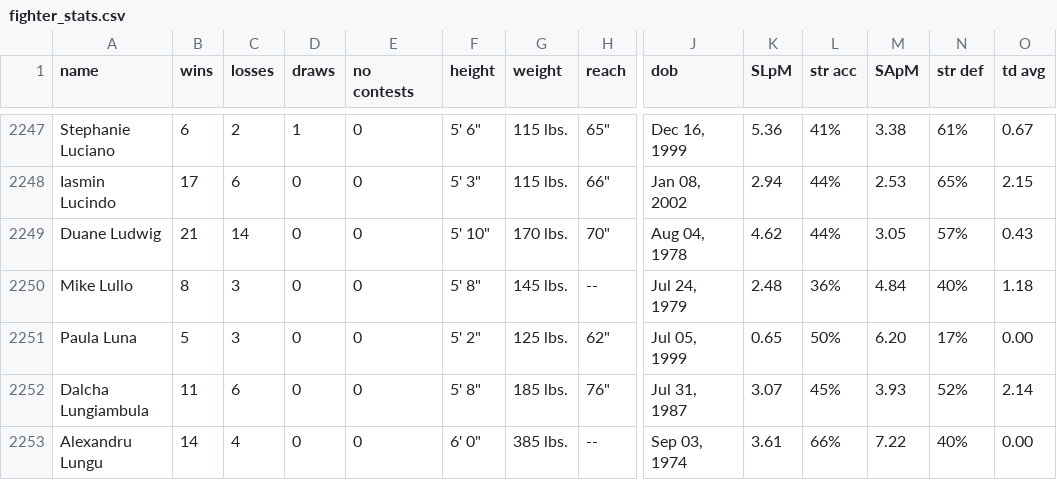
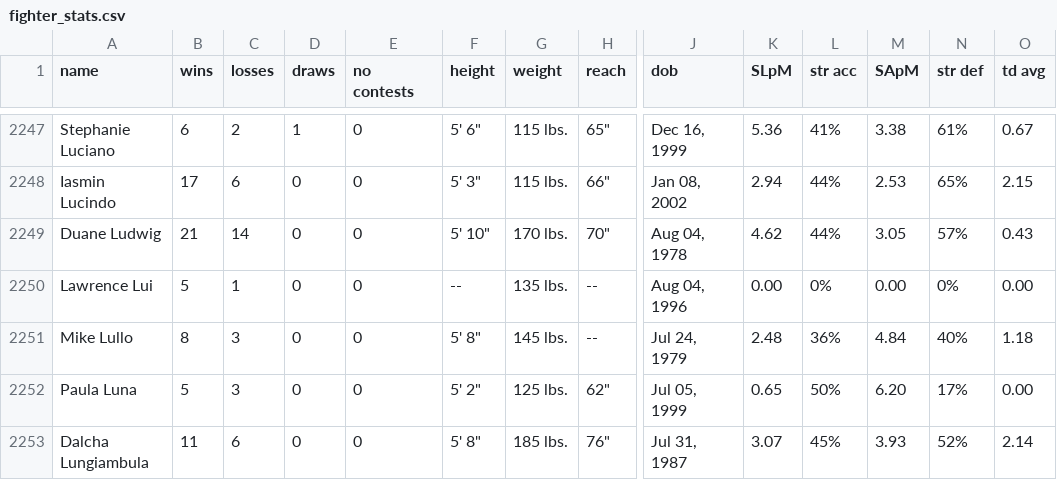
Before and after one commit to joelkennerley/ufc-stats-scraper, a CSV file: fighter_stats.csv, drawn as a sheet; only a part is shown, gaps mark what is left out; the shorter side is filled out with more unchanged rows; rows hold the shown columns only; the diff names each change by its address in the sheet, - before the commit and + after, or states it on an @@ line.

Commit message:
broke down retrieving the fighter stats into a few functions to make code more understandable and added docstrings for the functions.

```diff
--- a/fighter_stats.csv
+++ b/fighter_stats.csv
+row 2250: Lawrence Lui | 5 | 1 | 0 | 0 | -- | 135 lbs. | -- | Aug 04, 1996 | 0.00 | 0% | 0.00 | 0% | 0.00
```
Also changed, not shown: 1 other file.
